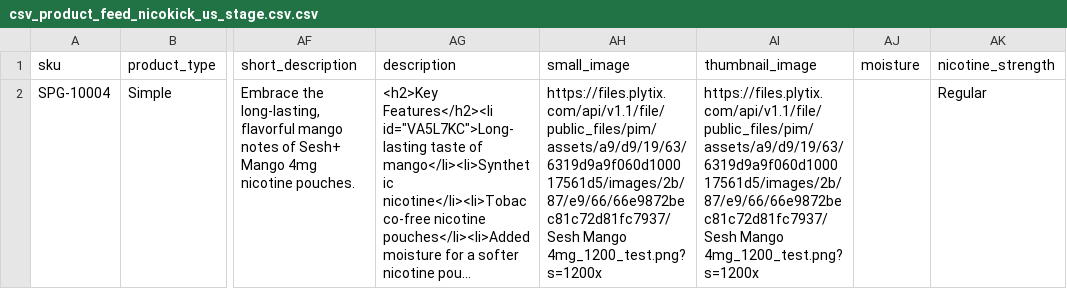
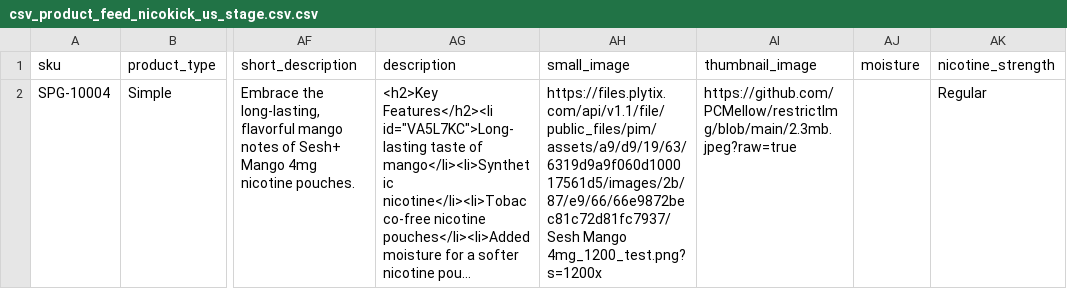
Before and after one commit to PCMellow/restrictImg, a CSV file: csv_product_feed_nicokick_us_stage.csv.csv, drawn as a sheet; only a part is shown, gaps mark what is left out; long unchanged cells end in …; the diff names each change by its address in the sheet, - before the commit and + after, or states it on an @@ line.

Commit message:
table1.csv.csv

```diff
--- a/csv_product_feed_nicokick_us_stage.csv.csv
+++ b/csv_product_feed_nicokick_us_stage.csv.csv
-AI2 (thumbnail_image): https://files.plytix.com/api/v1.1/file/public_files/pim/assets/a9/d9/19/63/6319d9a9f060d100017561d5/images/2b/87/e9/66/66e9872bec81c72d81fc7937/Sesh Mango 4mg_1200_test.png?s=1200x
+AI2 (thumbnail_image): https://github.com/PCMellow/restrictImg/blob/main/2.3mb.jpeg?raw=true
```
